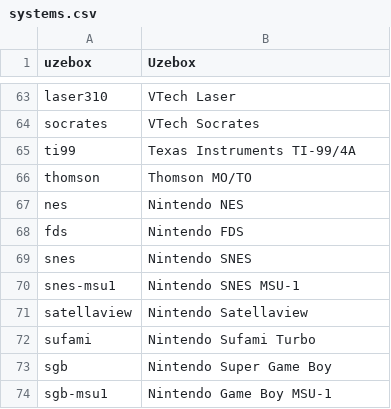
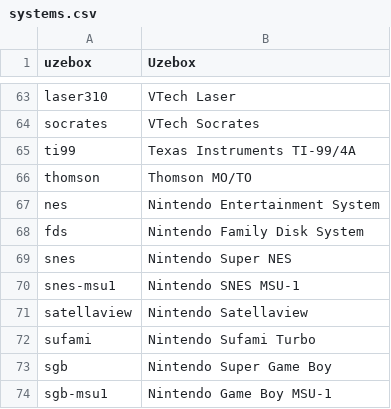
Before and after one commit to WizzardSK/gameflix, a CSV file: systems.csv, drawn as a sheet; only a part is shown, gaps mark what is left out.

Commit message:
Update systems.csv

```diff
--- a/systems.csv
+++ b/systems.csv
@@ -66,5 +66,5 @@ ti99,Texas Instruments TI-99/4A
 thomson,Thomson MO/TO
-nes,Nintendo NES
-fds,Nintendo FDS
-snes,Nintendo SNES
+nes,Nintendo Entertainment System
+fds,Nintendo Family Disk System
+snes,Nintendo Super NES
 snes-msu1,Nintendo SNES MSU-1
```
